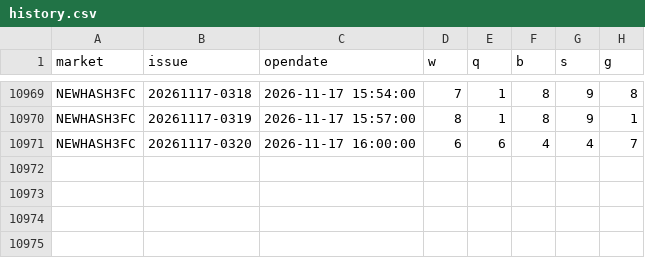
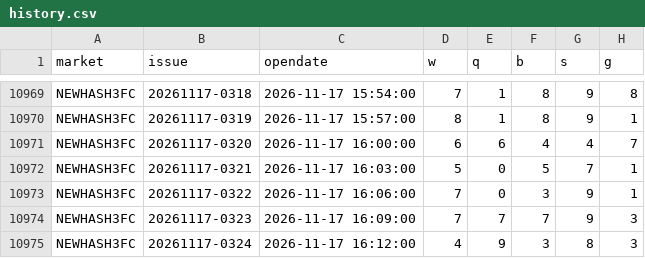
Before and after one commit to naruto0101/hash3-draw-data, a CSV file: data/archive/history.csv, drawn as a sheet; only a part is shown, gaps mark what is left out.

```diff
--- a/data/archive/history.csv
+++ b/data/archive/history.csv
@@ -10971 +10971,5 @@ NEWHASH3FC,20261117-0319,2026-11-17 15:57:00,8,1,8,9,1
 NEWHASH3FC,20261117-0320,2026-11-17 16:00:00,6,6,4,4,7
+NEWHASH3FC,20261117-0321,2026-11-17 16:03:00,5,0,5,7,1
+NEWHASH3FC,20261117-0322,2026-11-17 16:06:00,7,0,3,9,1
+NEWHASH3FC,20261117-0323,2026-11-17 16:09:00,7,7,7,9,3
+NEWHASH3FC,20261117-0324,2026-11-17 16:12:00,4,9,3,8,3
```
Also changed, not shown: 3 other files.
